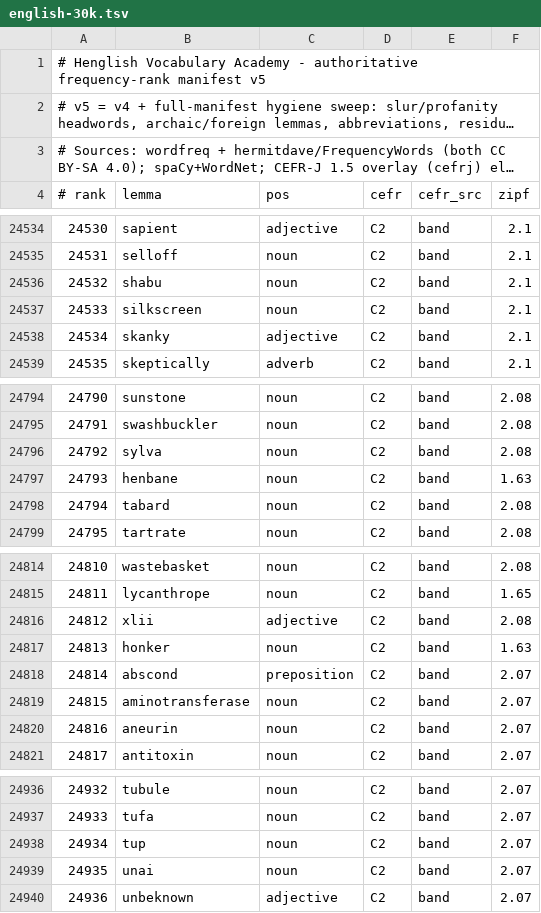
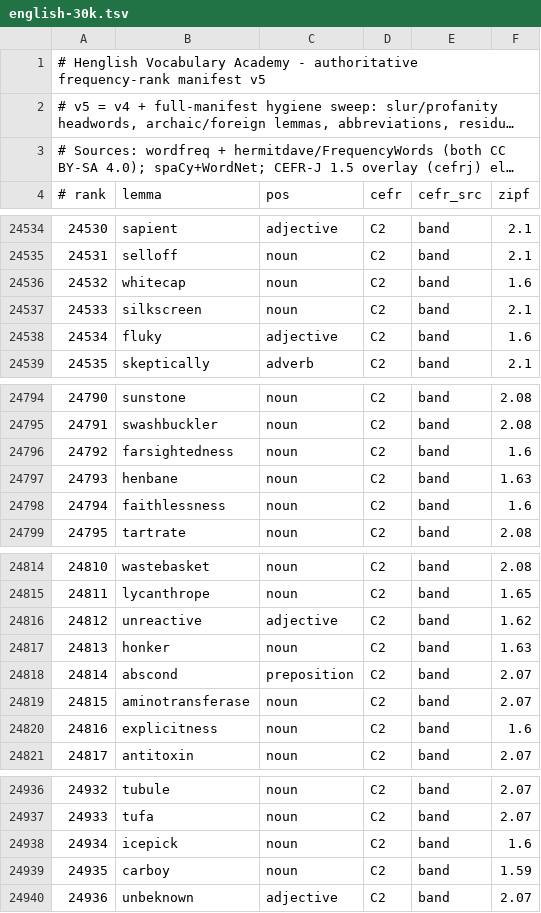
Before and after one commit to alhinawi/henglish-Hinawi-English-Academy, a TSV file: data/vocab-ranks/english-30k.tsv, drawn as a sheet; only a part is shown, gaps mark what is left out; long unchanged cells end in …; the diff covers the shown part only.

```diff
--- a/data/vocab-ranks/english-30k.tsv
+++ b/data/vocab-ranks/english-30k.tsv
@@ -24535,5 +24535,5 @@
 24531	selloff	noun	C2	band	2.1
-24532	shabu	noun	C2	band	2.1
+24532	whitecap	noun	C2	band	1.6
 24533	silkscreen	noun	C2	band	2.1
-24534	skanky	adjective	C2	band	2.1
+24534	fluky	adjective	C2	band	1.6
 24535	skeptically	adverb	C2	band	2.1
@@ -24795,5 +24795,5 @@
 24791	swashbuckler	noun	C2	band	2.08
-24792	sylva	noun	C2	band	2.08
+24792	farsightedness	noun	C2	band	1.6
 24793	henbane	noun	C2	band	1.63
-24794	tabard	noun	C2	band	2.08
+24794	faithlessness	noun	C2	band	1.6
 24795	tartrate	noun	C2	band	2.08
@@ -24815,3 +24815,3 @@
 24811	lycanthrope	noun	C2	band	1.65
-24812	xlii	adjective	C2	band	2.08
+24812	unreactive	adjective	C2	band	1.62
 24813	honker	noun	C2	band	1.63
@@ -24819,3 +24819,3 @@
 24815	aminotransferase	noun	C2	band	2.07
-24816	aneurin	noun	C2	band	2.07
+24816	explicitness	noun	C2	band	1.6
 24817	antitoxin	noun	C2	band	2.07
@@ -24937,4 +24937,4 @@
 24933	tufa	noun	C2	band	2.07
-24934	tup	noun	C2	band	2.07
-24935	unai	noun	C2	band	2.07
+24934	icepick	noun	C2	band	1.6
+24935	carboy	noun	C2	band	1.59
 24936	unbeknown	adjective	C2	band	2.07
```
Also changed, not shown: 25 edited cells elsewhere in this file, data/vocab-ranks/variants-map.tsv, 6 other files.
